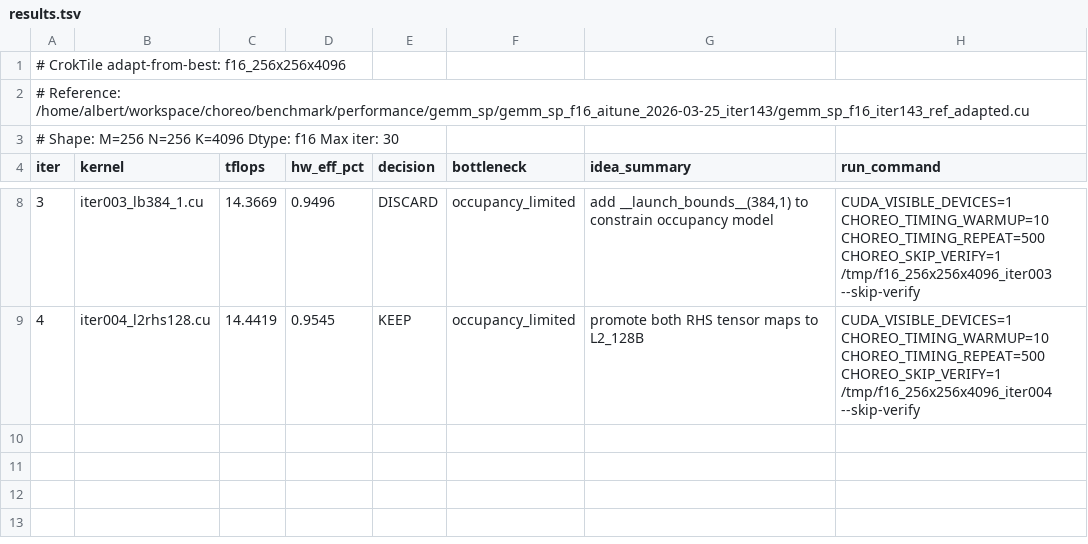
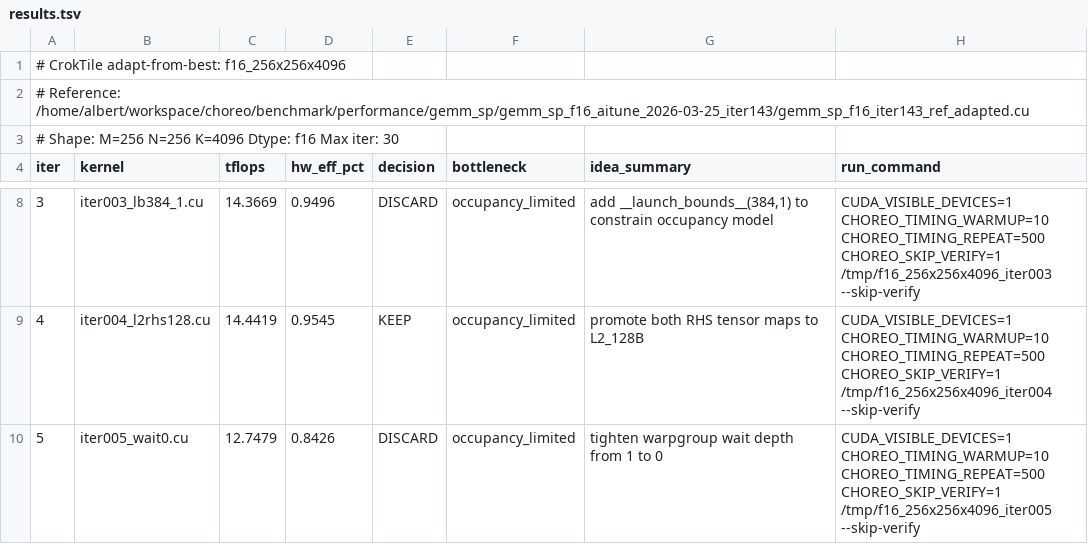
Before and after one commit to codes1gn/CroqTuner, a TSV file: tuning/logs/f16_256x256x4096/results.tsv, drawn as a sheet; only a part is shown, gaps mark what is left out.

Commit message:
f16_256x256x4096 iter005: tighten warpgroup wait depth from 1 to 0 — TFLOPS: 14.4419 -> 12.7479 (DISCARD)

```diff
--- a/tuning/logs/f16_256x256x4096/results.tsv
+++ b/tuning/logs/f16_256x256x4096/results.tsv
@@ -9 +9,2 @@ iter	kernel	tflops	hw_eff_pct	decision	bottleneck	idea_summary	run_command
 4	iter004_l2rhs128.cu	14.4419	0.9545	KEEP	occupancy_limited	promote both RHS tensor maps to L2_128B	CUDA_VISIBLE_DEVICES=1 CHOREO_TIMING_WARMUP=10 CHOREO_TIMING_REPEAT=500 CHOREO_SKIP_VERIFY=1 /tmp/f16_256x256x4096_iter004 --skip-verify
+5	iter005_wait0.cu	12.7479	0.8426	DISCARD	occupancy_limited	tighten warpgroup wait depth from 1 to 0	CUDA_VISIBLE_DEVICES=1 CHOREO_TIMING_WARMUP=10 CHOREO_TIMING_REPEAT=500 CHOREO_SKIP_VERIFY=1 /tmp/f16_256x256x4096_iter005 --skip-verify
```
Also changed, not shown: 5 other files.
